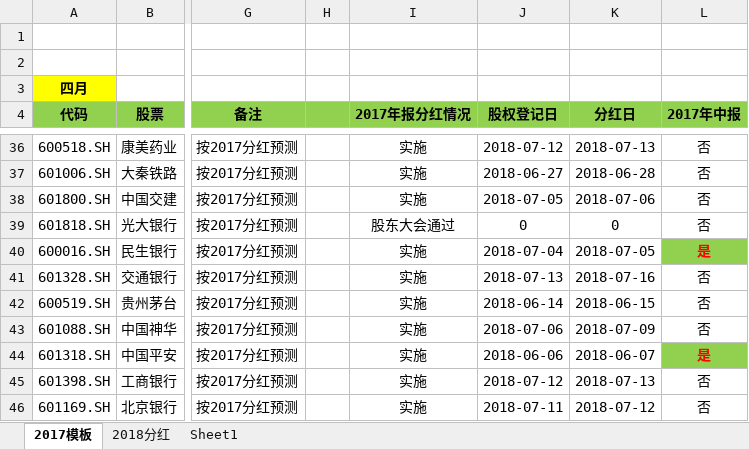
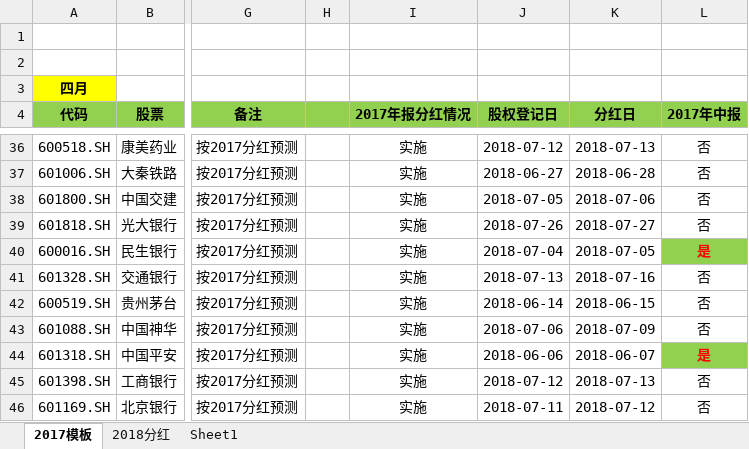
Before and after one commit to PokerDang/OPT-Account, an Excel workbook: 上证50ETF分红_数据.xlsx, sheet 2017模板, drawn as a sheet; only a part is shown, gaps mark what is left out; values as stored, in another font and other column widths than the file's, no borders; the diff names each change by its address in the sheet, - before the commit and + after, or states it on an @@ line.

```diff
--- a/上证50ETF分红_数据.xlsx (sheet 2017模板)
+++ b/上证50ETF分红_数据.xlsx (sheet 2017模板)
-I39 (2017年报分红情况): 股东大会通过
+I39 (2017年报分红情况): 实施
-J39 (股权登记日): 0
+J39 (股权登记日): 2018-07-26
-K39 (分红日): 0
+K39 (分红日): 2018-07-27
```
Also changed, not shown: sheet 2018分红, sheet Sheet1, formulas that keep their value, 期权自营财务记录.xlsx, 1 other file.
